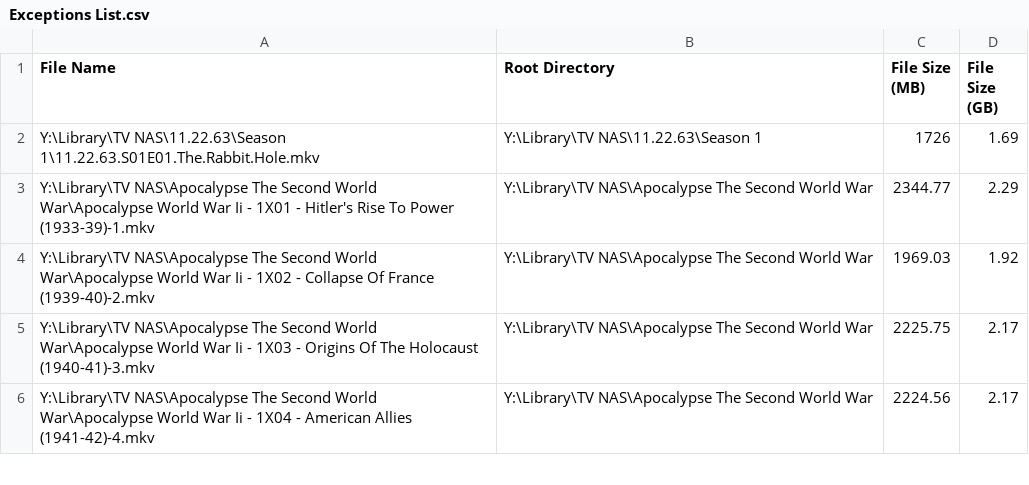
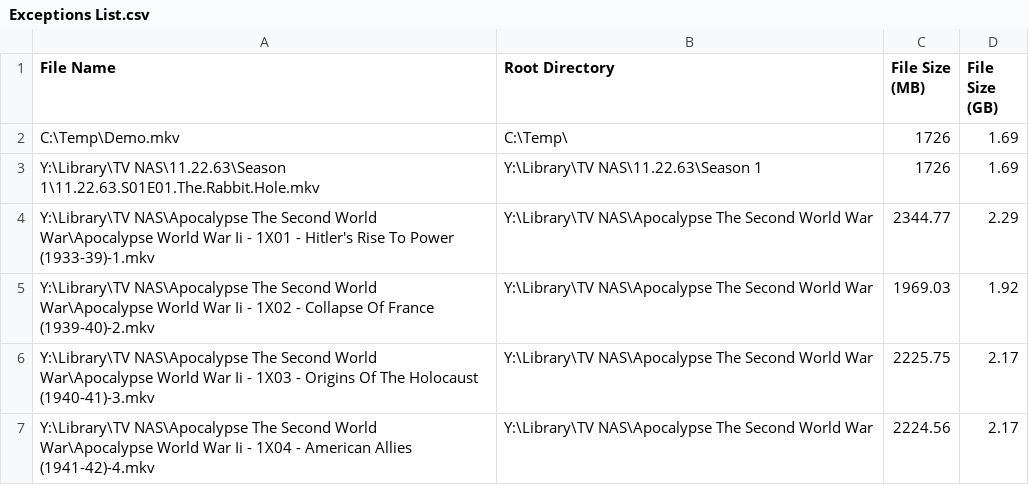
Before and after one commit to disk5464/HandBrake-Auto-Encoder, a CSV file: Exceptions List.csv, drawn as a sheet; only a part is shown; the diff names each change by its address in the sheet, - before the commit and + after, or states it on an @@ line.

```diff
--- a/Exceptions List.csv
+++ b/Exceptions List.csv
+row 2: C:\Temp\Demo.mkv | C:\Temp\ | 1726 | 1.69
```
Also changed, not shown: 2 other files.
